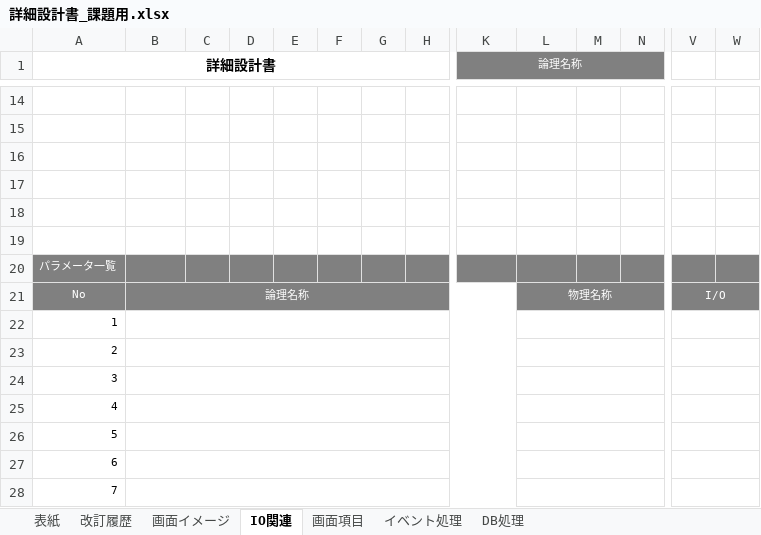
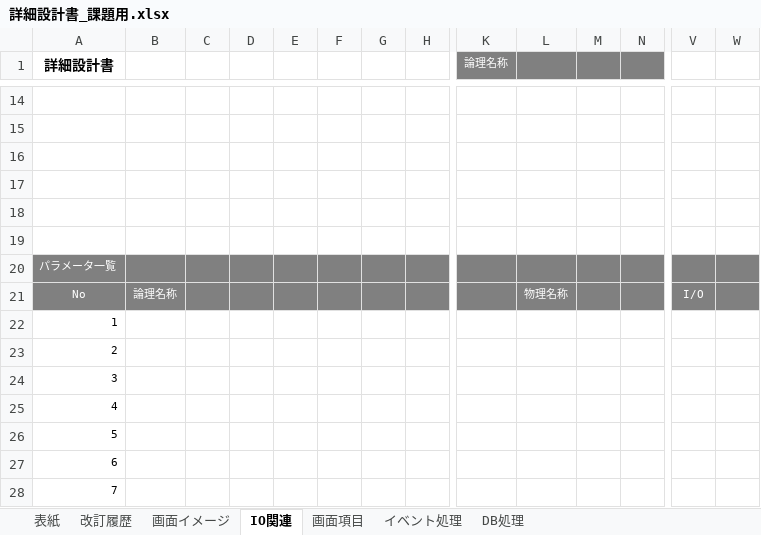
Before and after one commit to mikachanpane/BuntaTakaoka, an Excel workbook: 詳細設計書_課題用.xlsx, sheet IO関連, drawn as a sheet; only a part is shown, gaps mark what is left out; values as stored, in another font and other column widths than the file's, no borders; the diff covers the shown part only; the diff names each change by its address in the sheet, - before the commit and + after, or states it on an @@ line.

```diff
--- a/詳細設計書_課題用.xlsx (sheet IO関連)
+++ b/詳細設計書_課題用.xlsx (sheet IO関連)
-A1:J2 merged
-K1:N1 merged
-B21:K21 merged
-L21:U21 merged
-V21:W21 merged
-B22:K22 merged
-L22:U22 merged
-V22:W22 merged
-B23:K23 merged
-L23:U23 merged
-V23:W23 merged
-B24:K24 merged
-L24:U24 merged
-V24:W24 merged
-B25:K25 merged
-L25:U25 merged
-V25:W25 merged
-B26:K26 merged
-L26:U26 merged
-V26:W26 merged
-B27:K27 merged
-L27:U27 merged
-V27:W27 merged
-B28:K28 merged
-L28:U28 merged
-V28:W28 merged
```
Also changed, not shown: merged cells elsewhere in this sheet, sheet 画面項目, sheet 改訂履歴, sheet イベント処理, sheet 画面イメージ, sheet DB処理, sheet 表紙, charts or pictures.
